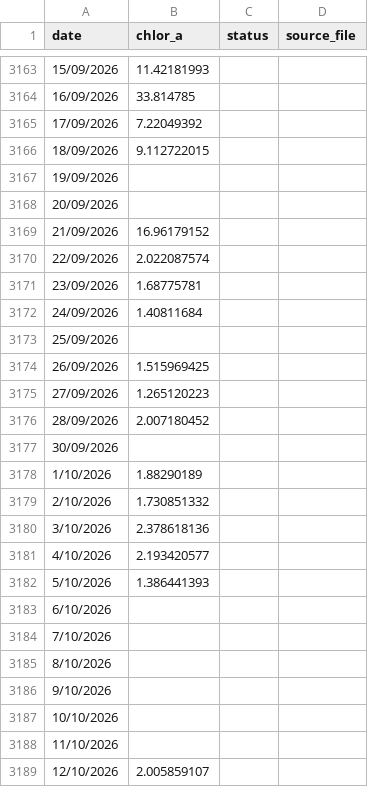
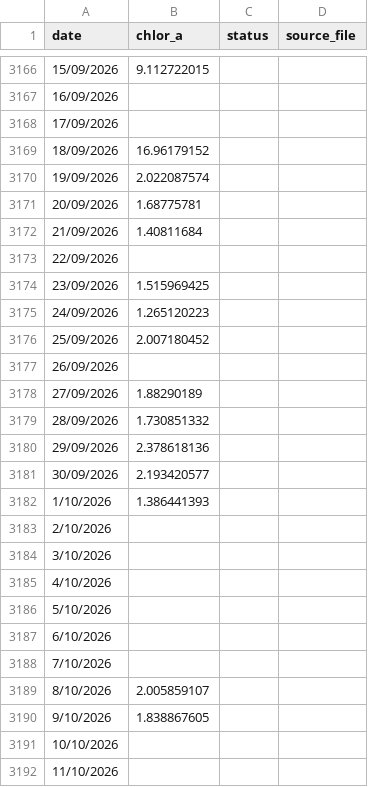
Before and after one commit to Varshani-UWA/chl-plotly, a CSV file: chl_timeseries_mullaloo.csv, drawn as a sheet; only a part is shown, gaps mark what is left out; the diff covers the shown part only.

Commit message:
Auto-update chlorophyll data: 2026-10-13

```diff
--- a/chl_timeseries_mullaloo.csv
+++ b/chl_timeseries_mullaloo.csv
@@ -3163,27 +3166,27 @@ date,chlor_a,status,source_file
-15/09/2026,11.42181993,,
-16/09/2026,33.814785,,
-17/09/2026,7.22049392,,
-18/09/2026,9.112722015,,
-19/09/2026,,,
-20/09/2026,,,
-21/09/2026,16.96179152,,
-22/09/2026,2.022087574,,
-23/09/2026,1.68775781,,
-24/09/2026,1.40811684,,
-25/09/2026,,,
-26/09/2026,1.515969425,,
-27/09/2026,1.265120223,,
-28/09/2026,2.007180452,,
-30/09/2026,,,
-1/10/2026,1.88290189,,
-2/10/2026,1.730851332,,
-3/10/2026,2.378618136,,
-4/10/2026,2.193420577,,
-5/10/2026,1.386441393,,
+15/09/2026,9.112722015,,
+16/09/2026,,,
+17/09/2026,,,
+18/09/2026,16.96179152,,
+19/09/2026,2.022087574,,
+20/09/2026,1.68775781,,
+21/09/2026,1.40811684,,
+22/09/2026,,,
+23/09/2026,1.515969425,,
+24/09/2026,1.265120223,,
+25/09/2026,2.007180452,,
+26/09/2026,,,
+27/09/2026,1.88290189,,
+28/09/2026,1.730851332,,
+29/09/2026,2.378618136,,
+30/09/2026,2.193420577,,
+1/10/2026,1.386441393,,
+2/10/2026,,,
+3/10/2026,,,
+4/10/2026,,,
+5/10/2026,,,
 6/10/2026,,,
 7/10/2026,,,
-8/10/2026,,,
-9/10/2026,,,
+8/10/2026,2.005859107,,
+9/10/2026,1.838867605,,
 10/10/2026,,,
 11/10/2026,,,
-12/10/2026,2.005859107,,
```
Also changed, not shown: 5 added rows, 1 removed row and 22 edited cells elsewhere in this file, 2 other files.
